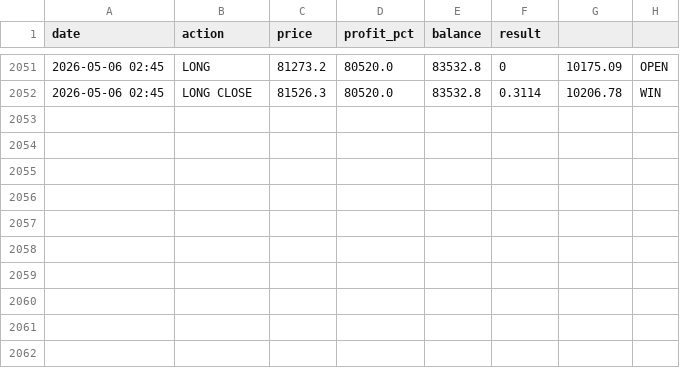
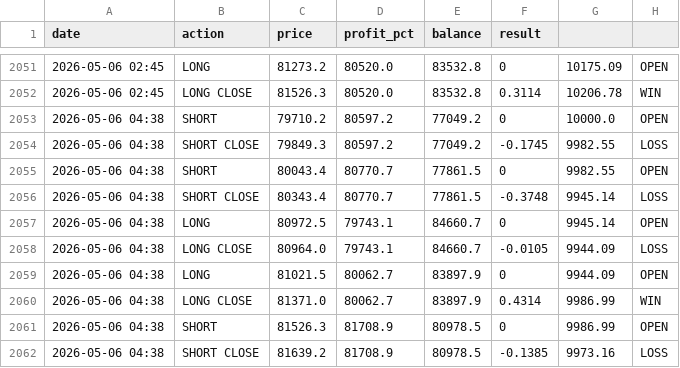
Before and after one commit to MrReaderhash/btc-rl-agent, a CSV file: btc_rl_agent/trades_log.csv, drawn as a sheet; only a part is shown, gaps mark what is left out; the diff names each change by its address in the sheet, - before the commit and + after, or states it on an @@ line.

```diff
--- a/btc_rl_agent/trades_log.csv
+++ b/btc_rl_agent/trades_log.csv
+row 2053: 2026-05-06 04:38 | SHORT | 79710.2 | 80597.2 | 77049.2 | 0 | 10000.0 | OPEN
+row 2054: 2026-05-06 04:38 | SHORT CLOSE | 79849.3 | 80597.2 | 77049.2 | -0.1745 | 9982.55 | LOSS
+row 2055: 2026-05-06 04:38 | SHORT | 80043.4 | 80770.7 | 77861.5 | 0 | 9982.55 | OPEN
+row 2056: 2026-05-06 04:38 | SHORT CLOSE | 80343.4 | 80770.7 | 77861.5 | -0.3748 | 9945.14 | LOSS
+row 2057: 2026-05-06 04:38 | LONG | 80972.5 | 79743.1 | 84660.7 | 0 | 9945.14 | OPEN
+row 2058: 2026-05-06 04:38 | LONG CLOSE | 80964.0 | 79743.1 | 84660.7 | -0.0105 | 9944.09 | LOSS
+row 2059: 2026-05-06 04:38 | LONG | 81021.5 | 80062.7 | 83897.9 | 0 | 9944.09 | OPEN
+row 2060: 2026-05-06 04:38 | LONG CLOSE | 81371.0 | 80062.7 | 83897.9 | 0.4314 | 9986.99 | WIN
+row 2061: 2026-05-06 04:38 | SHORT | 81526.3 | 81708.9 | 80978.5 | 0 | 9986.99 | OPEN
+row 2062: 2026-05-06 04:38 | SHORT CLOSE | 81639.2 | 81708.9 | 80978.5 | -0.1385 | 9973.16 | LOSS
```
Also changed, not shown: 4 other files.
